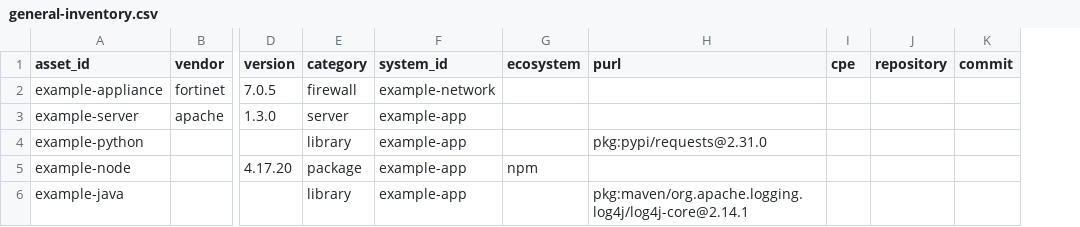
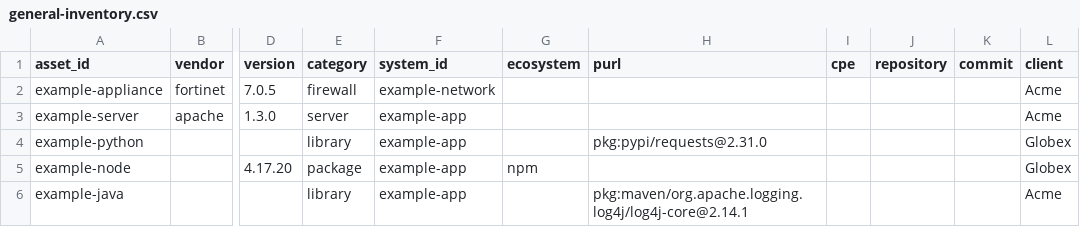
Before and after one commit to NovaSecOps/CVEBeacon, a CSV file: examples/general-inventory.csv, drawn as a sheet; only a part is shown, gaps mark what is left out; the diff names each change by its address in the sheet, - before the commit and + after, or states it on an @@ line.

Commit message:
Add optional client labels to inventory assets

```diff
--- a/examples/general-inventory.csv
+++ b/examples/general-inventory.csv
+column L (client), rows 2-6: Acme | Acme | Globex | Globex | Acme
```
Also changed, not shown: 11 other files.
